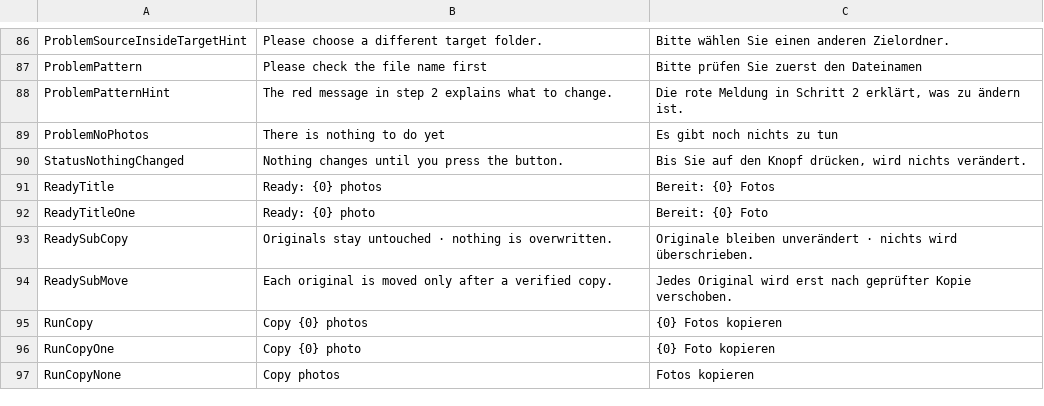
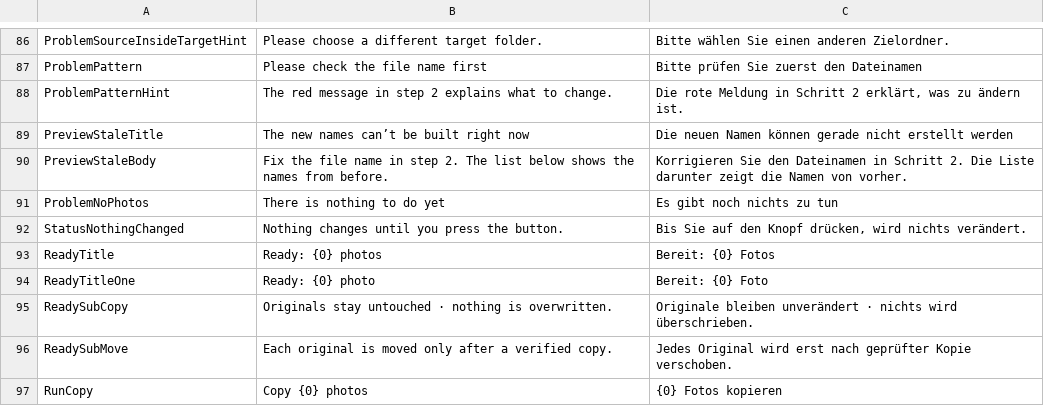
Before and after one commit to jannikjordan/snapdate, a TSV file: src/Snapdate.App/Localization/strings.tsv, drawn as a sheet; only a part is shown, gaps mark what is left out; the shorter side is filled out with more unchanged rows; the diff names each change by its address in the sheet, - before the commit and + after, or states it on an @@ line.

```diff
--- a/src/Snapdate.App/Localization/strings.tsv
+++ b/src/Snapdate.App/Localization/strings.tsv
+row 89: PreviewStaleTitle | The new names can’t be built right now | Die neuen Namen können gerade nicht erstellt werden
+row 90: PreviewStaleBody | Fix the file name in step 2. The list below shows the names from before. | Korrigieren Sie den Dateinamen in Schritt 2. Die Liste darunter zeigt die Namen von vorher.
```
Also changed, not shown: 16 other files.
